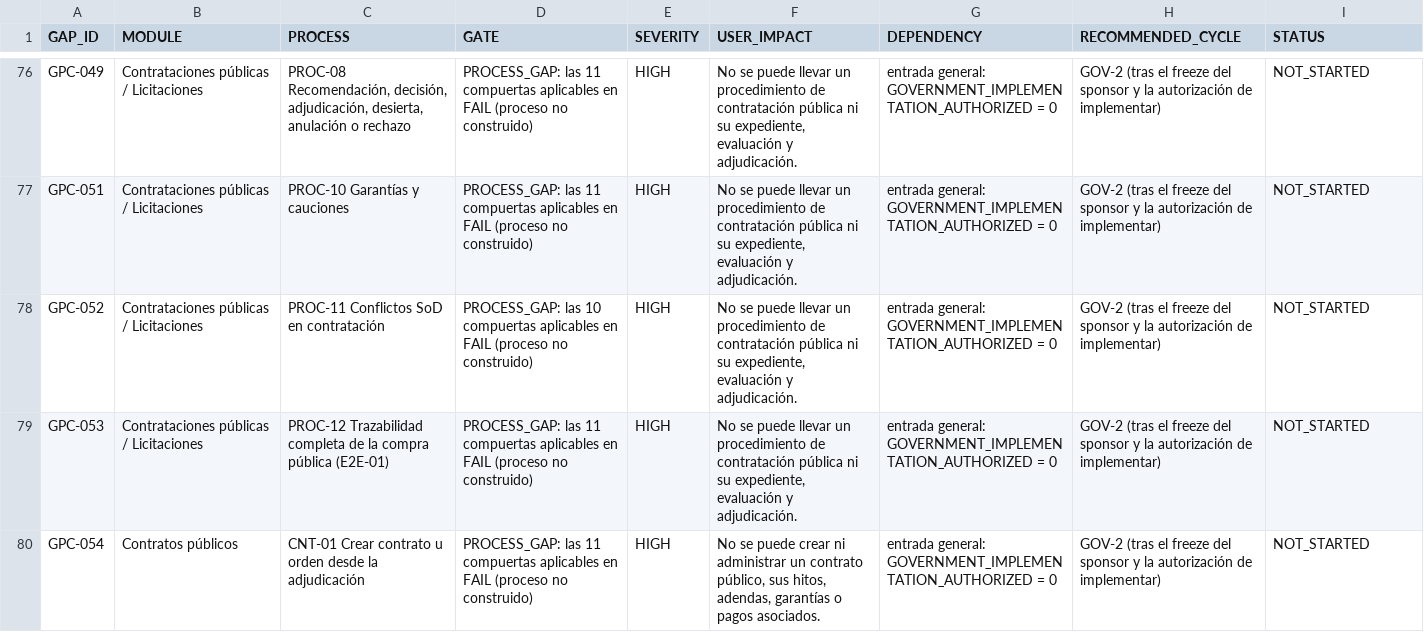
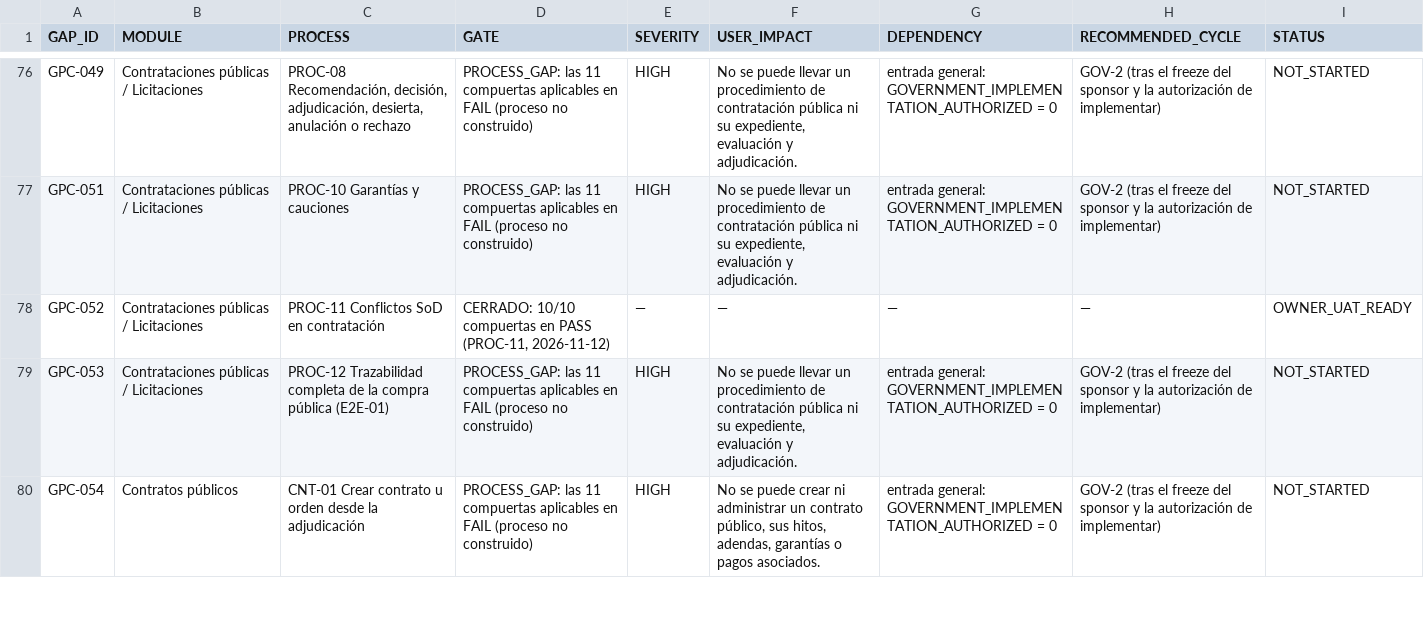
Before and after one commit to dvconsultores/kontrol, a CSV file: docs/roadmap/government-product-completeness/GOVERNMENT_PRODUCT_COMPLETENESS_BACKLOG.csv, drawn as a sheet; only a part is shown, gaps mark what is left out.

```diff
--- a/docs/roadmap/government-product-completeness/GOVERNMENT_PRODUCT_COMPLETENESS_BACKLOG.csv
+++ b/docs/roadmap/government-product-completeness/GOVERNMENT_PRODUCT_COMPLETENESS_BACKLOG.csv
@@ -77,3 +77,3 @@ GPC-049,Contrataciones públicas / Licitaciones,"PROC-08 Recomendación, decisi
 GPC-051,Contrataciones públicas / Licitaciones,PROC-10 Garantías y cauciones,PROCESS_GAP: las 11 compuertas aplicables en FAIL (proceso no construido),HIGH,"No se puede llevar un procedimiento de contratación pública ni su expediente, evaluación y adjudicación.",entrada general: GOVERNMENT_IMPLEMENTATION_AUTHORIZED = 0,GOV-2 (tras el freeze del sponsor y la autorización de implementar),NOT_STARTED
-GPC-052,Contrataciones públicas / Licitaciones,PROC-11 Conflictos SoD en contratación,PROCESS_GAP: las 10 compuertas aplicables en FAIL (proceso no construido),HIGH,"No se puede llevar un procedimiento de contratación pública ni su expediente, evaluación y adjudicación.",entrada general: GOVERNMENT_IMPLEMENTATION_AUTHORIZED = 0,GOV-2 (tras el freeze del sponsor y la autorización de implementar),NOT_STARTED
+GPC-052,Contrataciones públicas / Licitaciones,PROC-11 Conflictos SoD en contratación,"CERRADO: 10/10 compuertas en PASS (PROC-11, 2026-11-12)",—,—,—,—,OWNER_UAT_READY
 GPC-053,Contrataciones públicas / Licitaciones,PROC-12 Trazabilidad completa de la compra pública (E2E-01),PROCESS_GAP: las 11 compuertas aplicables en FAIL (proceso no construido),HIGH,"No se puede llevar un procedimiento de contratación pública ni su expediente, evaluación y adjudicación.",entrada general: GOVERNMENT_IMPLEMENTATION_AUTHORIZED = 0,GOV-2 (tras el freeze del sponsor y la autorización de implementar),NOT_STARTED
```
Also changed, not shown: docs/roadmap/government-product-completeness/GOVERNMENT_PRODUCT_COMPLETENESS_MATRIX.csv, docs/roadmap/government-product-completeness/GOVERNMENT_REQUIREMENTS_PRODUCT_MATRIX.csv, 48 other files.
